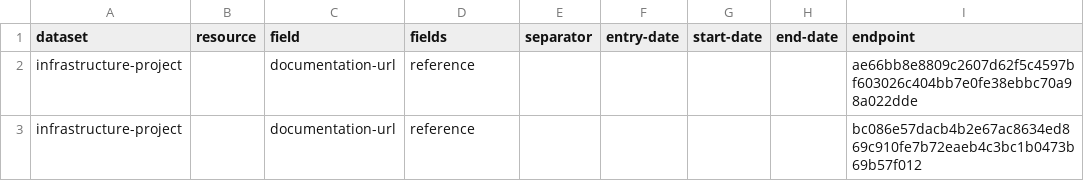
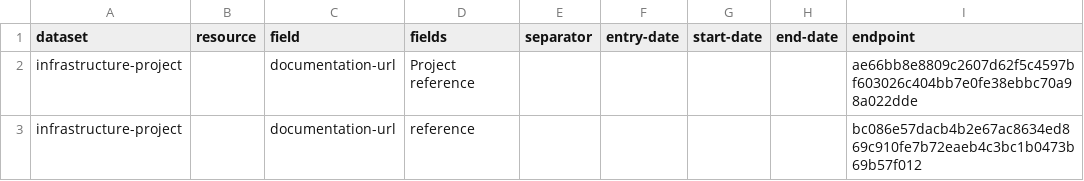
Before and after one commit to digital-land/config, a CSV file: pipeline/infrastructure-project/concat.csv, drawn as a sheet; only a part is shown; the diff names each change by its address in the sheet, - before the commit and + after, or states it on an @@ line.

Commit message:
Update concat.csv

```diff
--- a/pipeline/infrastructure-project/concat.csv
+++ b/pipeline/infrastructure-project/concat.csv
-D2 (fields): reference
+D2 (fields): Project reference
```
